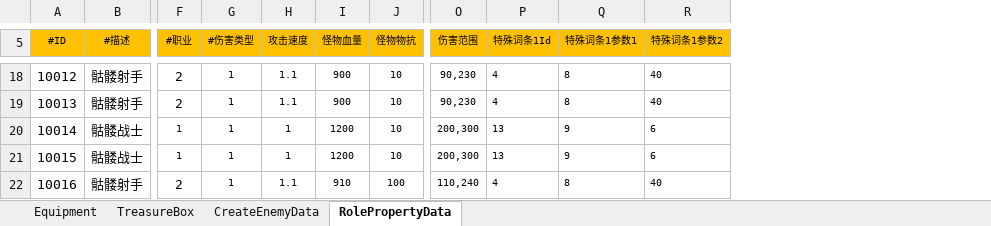
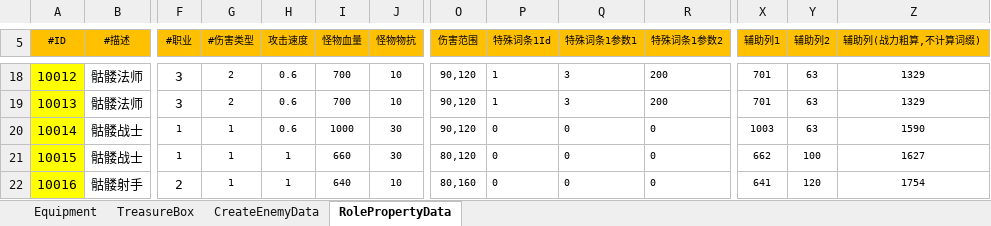
Before and after one commit to chen95nuo/NewRPG2D, an Excel workbook: 文档/道具配置.xlsm, sheet RolePropertyData, drawn as a sheet; only a part is shown, gaps mark what is left out; values as stored, in another font and other column widths than the file's, no borders; charts and pictures and conditional formats not drawn; the diff covers the shown part only; the diff names each change by its address in the sheet, - before the commit and + after, or states it on an @@ line.

```diff
--- a/文档/道具配置.xlsm (sheet RolePropertyData)
+++ b/文档/道具配置.xlsm (sheet RolePropertyData)
+column X (辅助列1), rows 18-22: 701 | 701 | 1003 | 662 | 641
+column Y (辅助列2), rows 18-22: 63 | 63 | 63 | 100 | 120
+column Z (辅助列(战力粗算,不计算词缀)), rows 18-22: 1329 | 1329 | 1590 | 1627 | 1754
-A18:A22 fill: none
+A18:A22 fill: #FFFF00
-B18:B19 (#描述): 骷髅射手
+B18:B19 (#描述): 骷髅法师
-F18:F19 (#职业): 2
+F18:F19 (#职业): 3
-G18:G19 (#伤害类型): 1
+G18:G19 (#伤害类型): 2
-H18:H19 (攻击速度): 1.1
+H18:H19 (攻击速度): 0.6
-I18:I19 (怪物血量): 900
+I18:I19 (怪物血量): 700
-O18:O19 (伤害范围): 90,230
+O18:O19 (伤害范围): 90,120
-P18:P19 (特殊词条1Id): 4
+P18:P19 (特殊词条1Id): 1
-Q18:Q19 (特殊词条1参数1): 8
+Q18:Q19 (特殊词条1参数1): 3
-R18:R19 (特殊词条1参数2): 40
+R18:R19 (特殊词条1参数2): 200
-H20 (攻击速度): 1
+H20 (攻击速度): 0.6
-I20 (怪物血量): 1200
+I20 (怪物血量): 1000
-J20:J21 (怪物物抗): 10
+J20:J21 (怪物物抗): 30
-O20 (伤害范围): 200,300
+O20 (伤害范围): 90,120
-P20:P21 (特殊词条1Id): 13
+P20:P21 (特殊词条1Id): 0
-Q20:Q21 (特殊词条1参数1): 9
+Q20:Q21 (特殊词条1参数1): 0
-R20:R21 (特殊词条1参数2): 6
+R20:R21 (特殊词条1参数2): 0
-I21 (怪物血量): 1200
+I21 (怪物血量): 660
-O21 (伤害范围): 200,300
+O21 (伤害范围): 80,120
-H22 (攻击速度): 1.1
+H22 (攻击速度): 1
-I22 (怪物血量): 910
+I22 (怪物血量): 640
-J22 (怪物物抗): 100
+J22 (怪物物抗): 10
-O22 (伤害范围): 110,240
+O22 (伤害范围): 80,160
-P22 (特殊词条1Id): 4
+P22 (特殊词条1Id): 0
-Q22 (特殊词条1参数1): 8
+Q22 (特殊词条1参数1): 0
-R22 (特殊词条1参数2): 40
+R22 (特殊词条1参数2): 0
```
Also changed, not shown: 246 edited cells and cell formats elsewhere in this sheet, sheet CreateEnemyData, charts or pictures, 4 other files.
